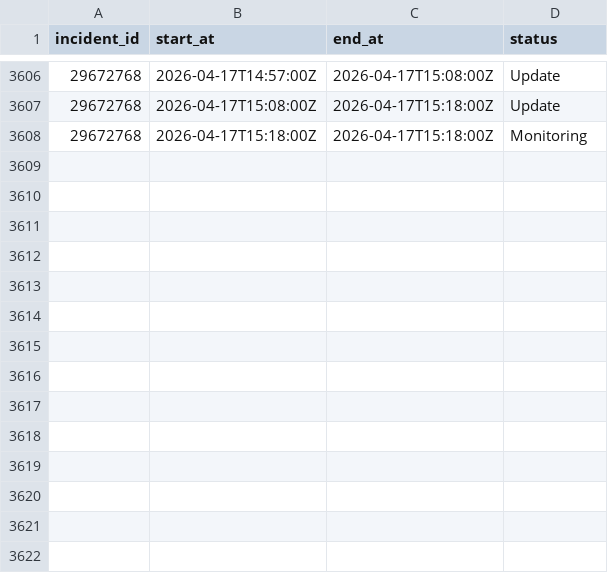
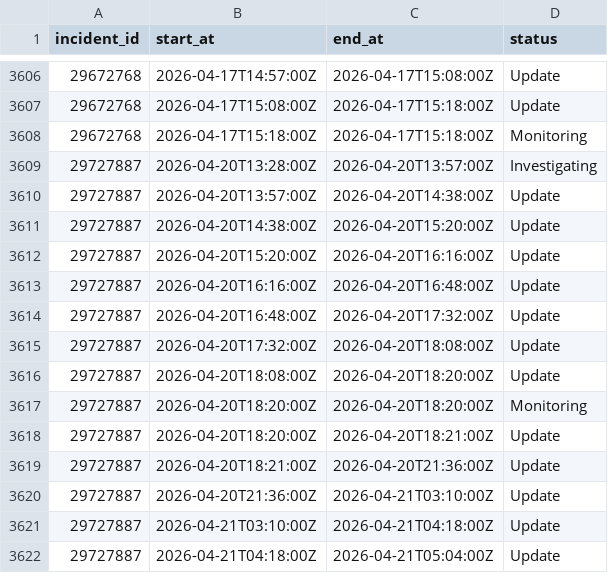
Before and after one commit to mrshu/github-statuses, a CSV file: parsed/segments.csv, drawn as a sheet; only a part is shown, gaps mark what is left out; the diff names each change by its address in the sheet, - before the commit and + after, or states it on an @@ line.

```diff
--- a/parsed/segments.csv
+++ b/parsed/segments.csv
+row 3609: 29727887 | 2026-04-20T13:28:00Z | 2026-04-20T13:57:00Z | Investigating
+row 3610: 29727887 | 2026-04-20T13:57:00Z | 2026-04-20T14:38:00Z | Update
+row 3611: 29727887 | 2026-04-20T14:38:00Z | 2026-04-20T15:20:00Z | Update
+row 3612: 29727887 | 2026-04-20T15:20:00Z | 2026-04-20T16:16:00Z | Update
+row 3613: 29727887 | 2026-04-20T16:16:00Z | 2026-04-20T16:48:00Z | Update
+row 3614: 29727887 | 2026-04-20T16:48:00Z | 2026-04-20T17:32:00Z | Update
+row 3615: 29727887 | 2026-04-20T17:32:00Z | 2026-04-20T18:08:00Z | Update
+row 3616: 29727887 | 2026-04-20T18:08:00Z | 2026-04-20T18:20:00Z | Update
+row 3617: 29727887 | 2026-04-20T18:20:00Z | 2026-04-20T18:20:00Z | Monitoring
+row 3618: 29727887 | 2026-04-20T18:20:00Z | 2026-04-20T18:21:00Z | Update
+row 3619: 29727887 | 2026-04-20T18:21:00Z | 2026-04-20T21:36:00Z | Update
+row 3620: 29727887 | 2026-04-20T21:36:00Z | 2026-04-21T03:10:00Z | Update
+row 3621: 29727887 | 2026-04-21T03:10:00Z | 2026-04-21T04:18:00Z | Update
+row 3622: 29727887 | 2026-04-21T04:18:00Z | 2026-04-21T05:04:00Z | Update
```
Also changed, not shown: parsed/downtime_windows.csv, 1 other file.
